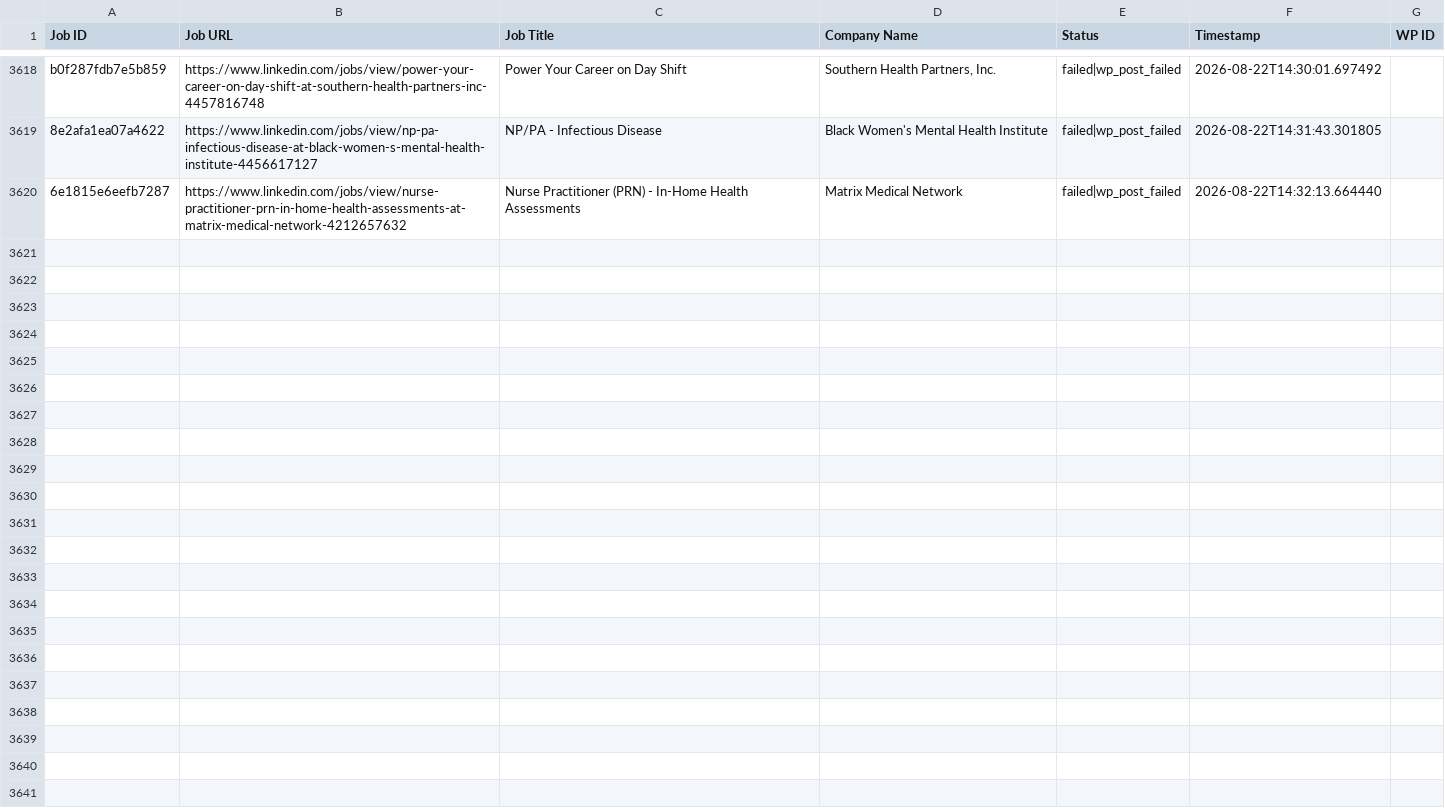
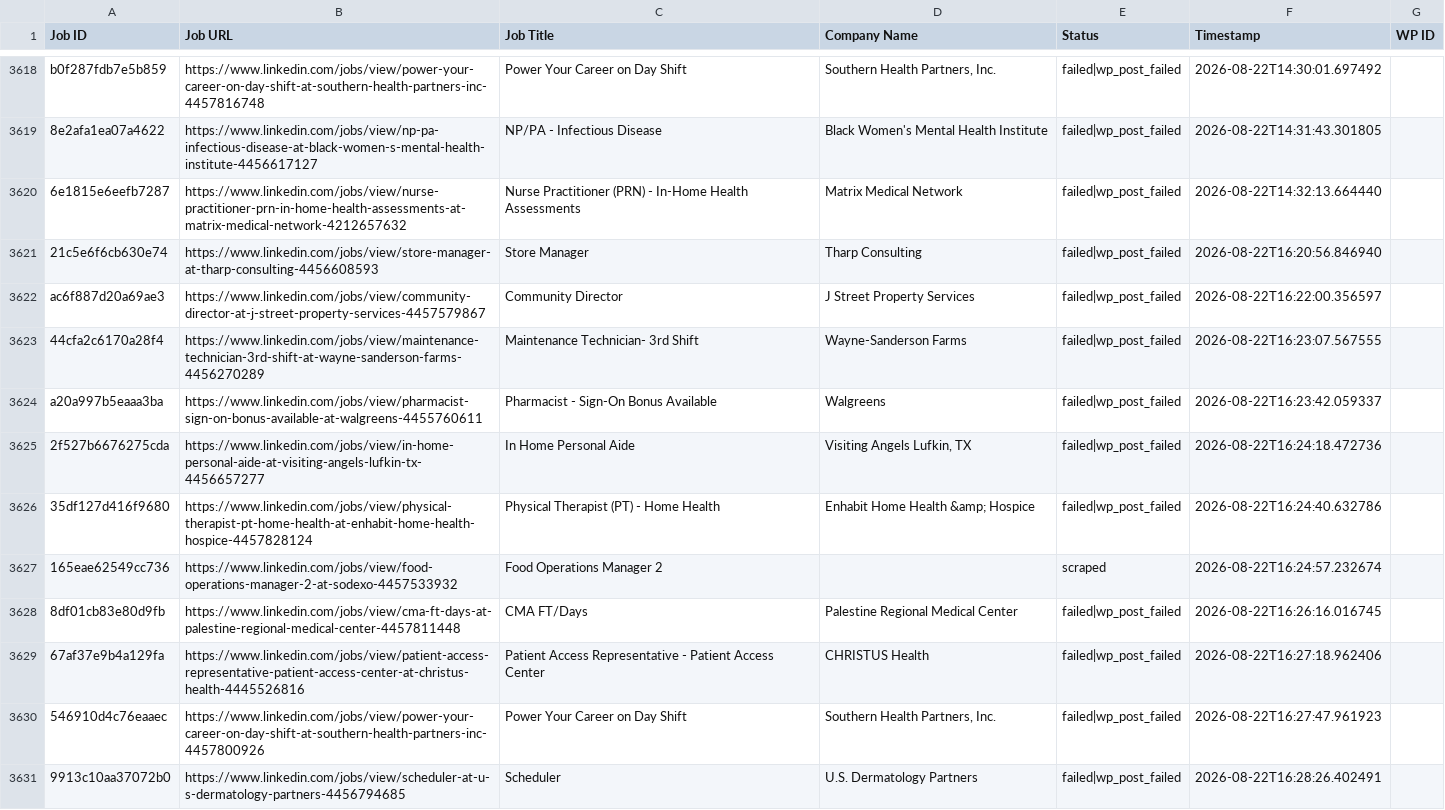
Before and after one commit to vindoky/ps, a CSV file: processed_jobs.csv, drawn as a sheet; only a part is shown, gaps mark what is left out; the diff covers the shown part only; the diff names each change by its address in the sheet, - before the commit and + after, or states it on an @@ line.

```diff
--- a/processed_jobs.csv
+++ b/processed_jobs.csv
+row 3621: 21c5e6f6cb630e74 | https://www.linkedin.com/jobs/view/store-manager-at-tharp-consulting-4456608593 | Store Manager | Tharp Consulting | failed|wp_post_failed | 2026-08-22T16:20:56.846940
+row 3622: ac6f887d20a69ae3 | https://www.linkedin.com/jobs/view/community-director-at-j-street-property-services-4457579867 | Community Director | J Street Property Services | failed|wp_post_failed | 2026-08-22T16:22:00.356597
+row 3623: 44cfa2c6170a28f4 | https://www.linkedin.com/jobs/view/maintenance-technician-3rd-shift-at-wayne-sanderson-farms-4456270289 | Maintenance Technician- 3rd Shift | Wayne-Sanderson Farms | failed|wp_post_failed | 2026-08-22T16:23:07.567555
+row 3624: a20a997b5eaaa3ba | https://www.linkedin.com/jobs/view/pharmacist-sign-on-bonus-available-at-walgreens-4455760611 | Pharmacist - Sign-On Bonus Available | Walgreens | failed|wp_post_failed | 2026-08-22T16:23:42.059337
+row 3625: 2f527b6676275cda | https://www.linkedin.com/jobs/view/in-home-personal-aide-at-visiting-angels-lufkin-tx-4456657277 | In Home Personal Aide | Visiting Angels Lufkin, TX | failed|wp_post_failed | 2026-08-22T16:24:18.472736
+row 3626: 35df127d416f9680 | https://www.linkedin.com/jobs/view/physical-therapist-pt-home-health-at-enhabit-home-health-hospice-4457828124 | Physical Therapist (PT) - Home Health | Enhabit Home Health &amp; Hospice | failed|wp_post_failed | 2026-08-22T16:24:40.632786
+row 3627: 165eae62549cc736 | https://www.linkedin.com/jobs/view/food-operations-manager-2-at-sodexo-4457533932 | Food Operations Manager 2 |  | scraped | 2026-08-22T16:24:57.232674
+row 3628: 8df01cb83e80d9fb | https://www.linkedin.com/jobs/view/cma-ft-days-at-palestine-regional-medical-center-4457811448 | CMA FT/Days | Palestine Regional Medical Center | failed|wp_post_failed | 2026-08-22T16:26:16.016745
+row 3629: 67af37e9b4a129fa | https://www.linkedin.com/jobs/view/patient-access-representative-patient-access-center-at-christus-health-4445526816 | Patient Access Representative - Patient Access Center | CHRISTUS Health | failed|wp_post_failed | 2026-08-22T16:27:18.962406
+row 3630: 546910d4c76eaaec | https://www.linkedin.com/jobs/view/power-your-career-on-day-shift-at-southern-health-partners-inc-4457800926 | Power Your Career on Day Shift | Southern Health Partners, Inc. | failed|wp_post_failed | 2026-08-22T16:27:47.961923
+row 3631: 9913c10aa37072b0 | https://www.linkedin.com/jobs/view/scheduler-at-u-s-dermatology-partners-4456794685 | Scheduler | U.S. Dermatology Partners | failed|wp_post_failed | 2026-08-22T16:28:26.402491
```
Also changed, not shown: 10 added rows elsewhere in this file.
